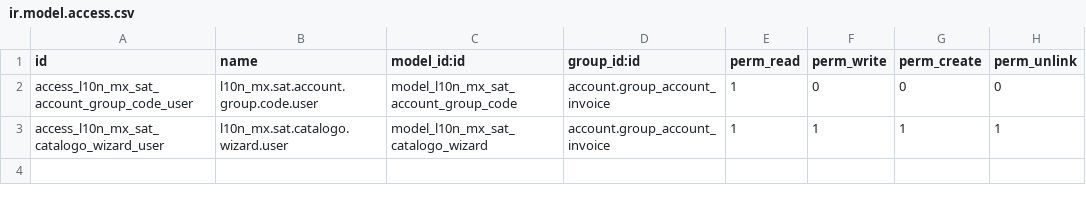
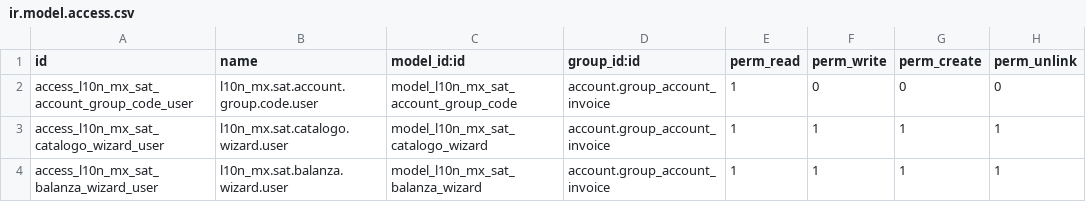
Before and after one commit to MDSODOO/COMMUNITY, a CSV file: custom_addons/l10n_mx_sat_account/security/ir.model.access.csv, drawn as a sheet.

Commit message:
fix(l10n_mx_sat_account): agregar regla de acceso faltante para el wizard de Balanza
El merge de feature/contabilidad-community trajo l10n_mx_sat_balanza_wizard
sin entrada en ir.model.access.csv -- el modulo cargaba con warning
have no access rules y el wizard habria sido inutilizable para
cualquier usuario no-superuser. Se agrega con el mismo grupo
(account.group_account_invoice) que el wizard de Catalogo, ya existente.

```diff
--- a/custom_addons/l10n_mx_sat_account/security/ir.model.access.csv
+++ b/custom_addons/l10n_mx_sat_account/security/ir.model.access.csv
@@ -3 +3,2 @@ access_l10n_mx_sat_account_group_code_user,l10n_mx.sat.account.group.code.user,m
 access_l10n_mx_sat_catalogo_wizard_user,l10n_mx.sat.catalogo.wizard.user,model_l10n_mx_sat_catalogo_wizard,account.group_account_invoice,1,1,1,1
+access_l10n_mx_sat_balanza_wizard_user,l10n_mx.sat.balanza.wizard.user,model_l10n_mx_sat_balanza_wizard,account.group_account_invoice,1,1,1,1
```
